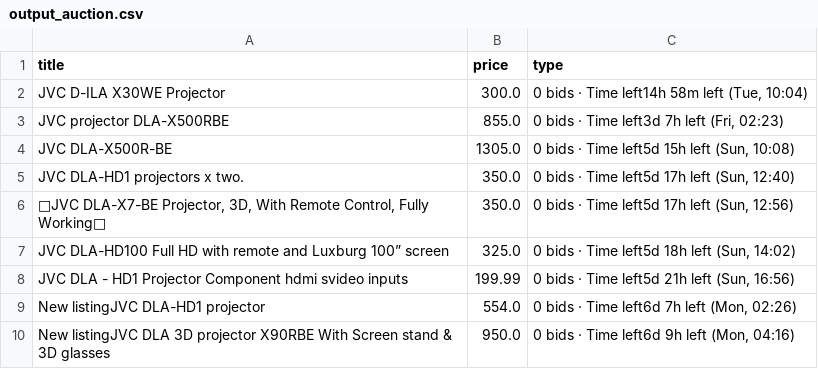
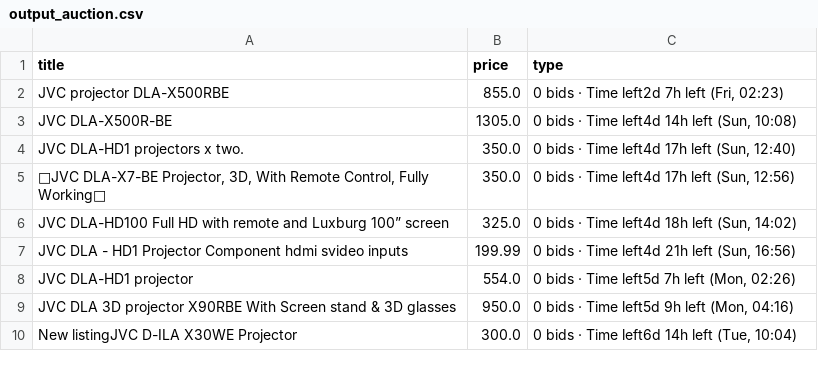
Before and after one commit to LFCottrell/Ebay_JVC, a CSV file: output_auction.csv, drawn as a sheet.

```diff
--- a/output_auction.csv
+++ b/output_auction.csv
@@ -1,10 +1,10 @@
 title,price,type
-JVC D-ILA X30WE Projector,300.0,"0 bids · Time left14h 58m left (Tue, 10:04)"
-JVC projector DLA-X500RBE,855.0,"0 bids · Time left3d 7h left (Fri, 02:23)"
-JVC DLA-X500R-BE,1305.0,"0 bids · Time left5d 15h left (Sun, 10:08)"
-JVC DLA-HD1 projectors x two.,350.0,"0 bids · Time left5d 17h left (Sun, 12:40)"
-"💝JVC DLA-X7-BE Projector, 3D, With Remote Control, Fully Working💝",350.0,"0 bids · Time left5d 17h left (Sun, 12:56)"
-JVC DLA-HD100 Full HD with remote and Luxburg 100” screen,325.0,"0 bids · Time left5d 18h left (Sun, 14:02)"
-JVC DLA - HD1 Projector  Component hdmi svideo inputs,199.99,"0 bids · Time left5d 21h left (Sun, 16:56)"
-New listingJVC DLA-HD1 projector,554.0,"0 bids · Time left6d 7h left (Mon, 02:26)"
-New listingJVC DLA 3D projector X90RBE With Screen stand & 3D glasses,950.0,"0 bids · Time left6d 9h left (Mon, 04:16)"
+JVC projector DLA-X500RBE,855.0,"0 bids · Time left2d 7h left (Fri, 02:23)"
+JVC DLA-X500R-BE,1305.0,"0 bids · Time left4d 14h left (Sun, 10:08)"
+JVC DLA-HD1 projectors x two.,350.0,"0 bids · Time left4d 17h left (Sun, 12:40)"
+"💝JVC DLA-X7-BE Projector, 3D, With Remote Control, Fully Working💝",350.0,"0 bids · Time left4d 17h left (Sun, 12:56)"
+JVC DLA-HD100 Full HD with remote and Luxburg 100” screen,325.0,"0 bids · Time left4d 18h left (Sun, 14:02)"
+JVC DLA - HD1 Projector  Component hdmi svideo inputs,199.99,"0 bids · Time left4d 21h left (Sun, 16:56)"
+JVC DLA-HD1 projector,554.0,"0 bids · Time left5d 7h left (Mon, 02:26)"
+JVC DLA 3D projector X90RBE With Screen stand & 3D glasses,950.0,"0 bids · Time left5d 9h left (Mon, 04:16)"
+New listingJVC D-ILA X30WE Projector,300.0,"0 bids · Time left6d 14h left (Tue, 10:04)"
```
Also changed, not shown: new_df.csv.
